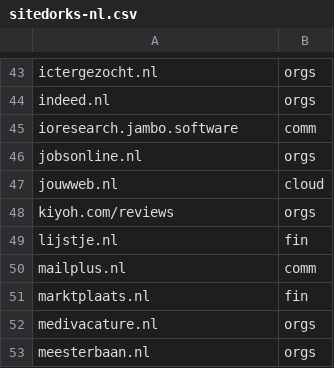
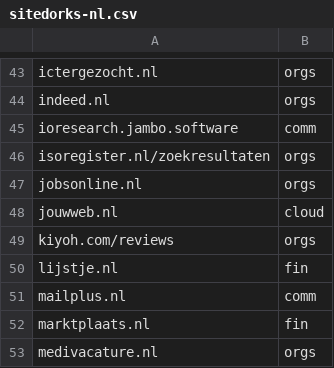
Before and after one commit to Zarcolio/sitedorks, a CSV file: csv/sitedorks-nl.csv, drawn as a sheet; only a part is shown, gaps mark what is left out; the shorter side is filled out with more unchanged rows.

Commit message:
Update sitedorks-nl.csv

```diff
--- a/csv/sitedorks-nl.csv
+++ b/csv/sitedorks-nl.csv
@@ -45,2 +45,3 @@ indeed.nl,orgs
 ioresearch.jambo.software,comm
+isoregister.nl/zoekresultaten,orgs
 jobsonline.nl,orgs
```
